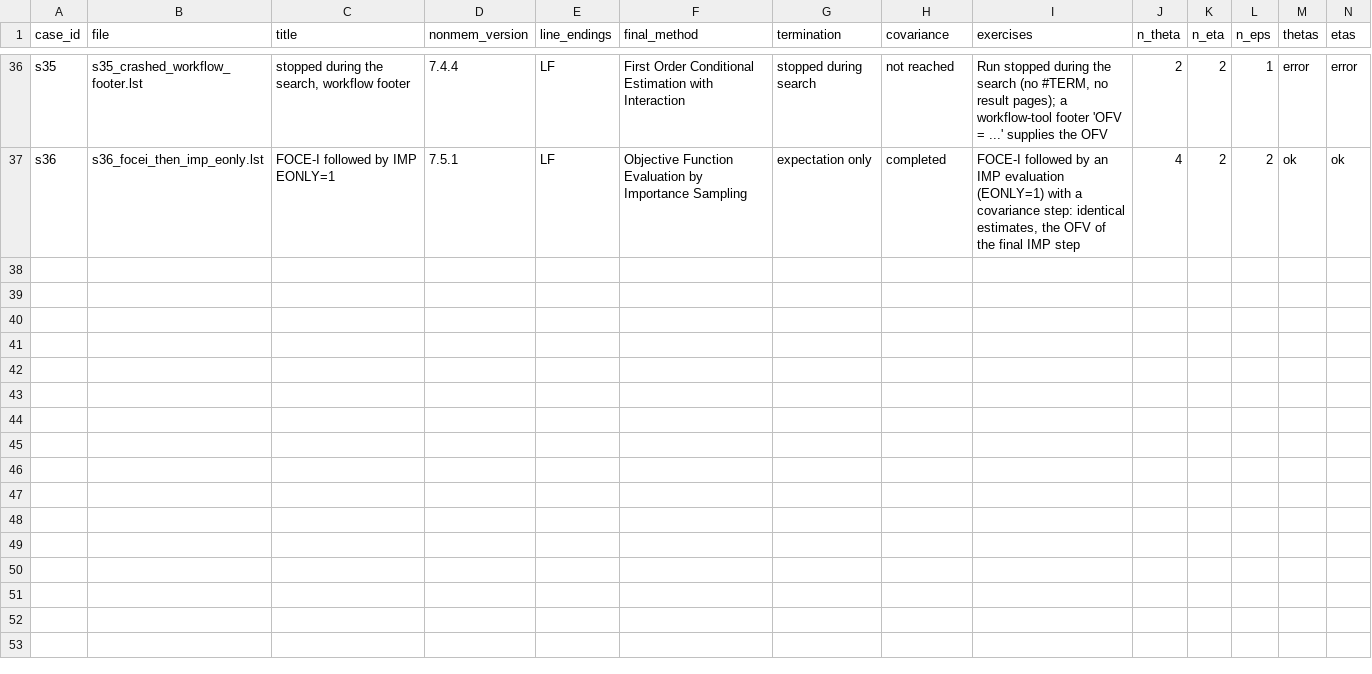
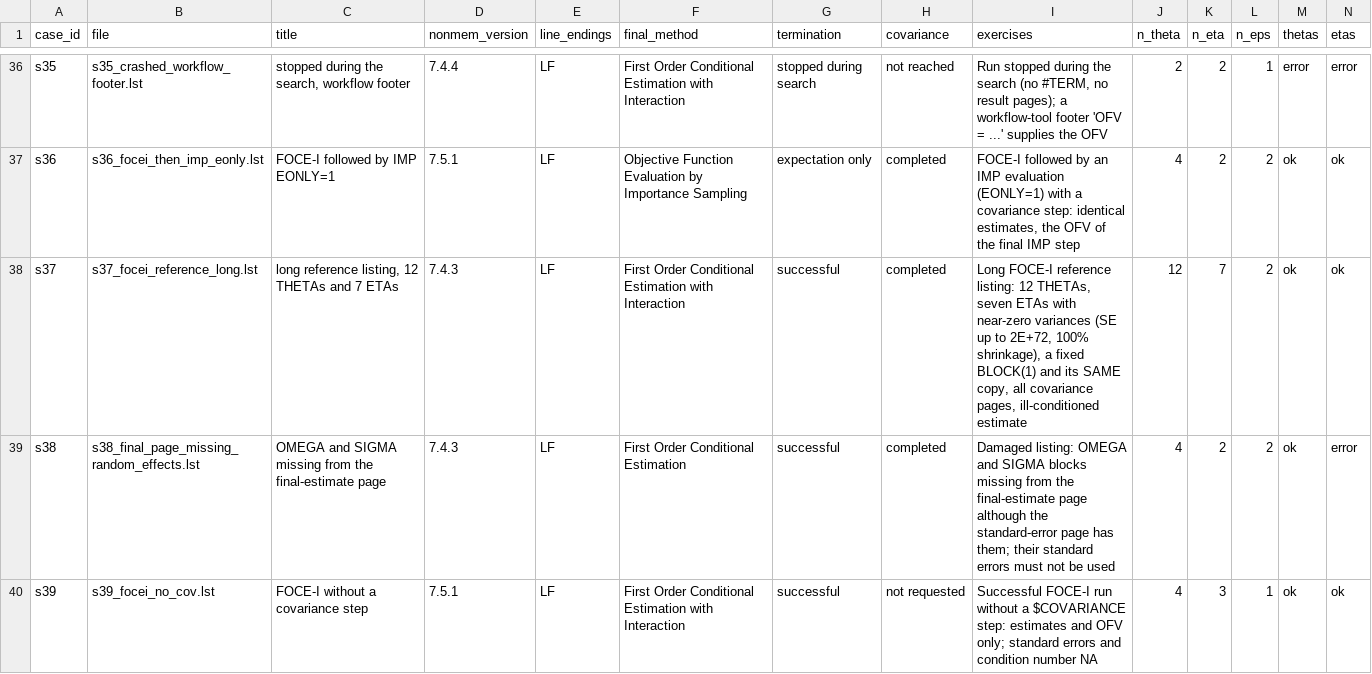
Before and after one commit to Clinical-Pharmacy-Saarland-University/lstparsR, a CSV file: inst/extdata/lst/manifest.csv, drawn as a sheet; only a part is shown, gaps mark what is left out; rows hold the shown columns only; the diff names each change by its address in the sheet, - before the commit and + after, or states it on an @@ line.

Commit message:
Replace bundled study listings with synthetic ones
Remove the listings from study runs (inst/testdata/full_cov, no_cov,
theta_no_cov and the excerpts eigen_printed_no and theta_without_cov;
tests/testthat/full_cov, long_lst, test_1, theta_no_SE; tests/lsts/) and
the snapshots recorded from them.

Extend the synthetic corpus with a long FOCE-I reference listing (s37),
a damaged listing whose final-estimate page lacks OMEGA and SIGMA (s38)
and a FOCE-I run without a covariance step (s39). Examples, both
vignettes, the README, the shared test fixtures, the Shiny test and the
regression values now use synthetic listings. Snapshots are re-recorded
as deparsed values so they can be reviewed as text.

```diff
--- a/inst/extdata/lst/manifest.csv
+++ b/inst/extdata/lst/manifest.csv
+row 38: s37 | s37_focei_reference_long.lst | long reference listing, 12 THETAs and 7 ETAs | 7.4.3 | LF | First Order Conditional Estimation with Interaction | successful | completed | Long FOCE-I reference listing: 12 THETAs, seven ETAs with near-zero variances (SE up to 2E+72, 100% shrinkage), a fixed BLOCK(1) and its SAME copy, all covariance pages, ill-conditioned estimate | 12 | 7 | 2 | ok | ok
+row 39: s38 | s38_final_page_missing_random_effects.lst | OMEGA and SIGMA missing from the final-estimate page | 7.4.3 | LF | First Order Conditional Estimation | successful | completed | Damaged listing: OMEGA and SIGMA blocks missing from the final-estimate page although the standard-error page has them; their standard errors must not be used | 4 | 2 | 2 | ok | error
+row 40: s39 | s39_focei_no_cov.lst | FOCE-I without a covariance step | 7.5.1 | LF | First Order Conditional Estimation with Interaction | successful | not requested | Successful FOCE-I run without a $COVARIANCE step: estimates and OFV only; standard errors and condition number NA | 4 | 3 | 1 | ok | ok
```
Also changed, not shown: inst/extdata/lst/expected_parameters.csv, 33 other files.
